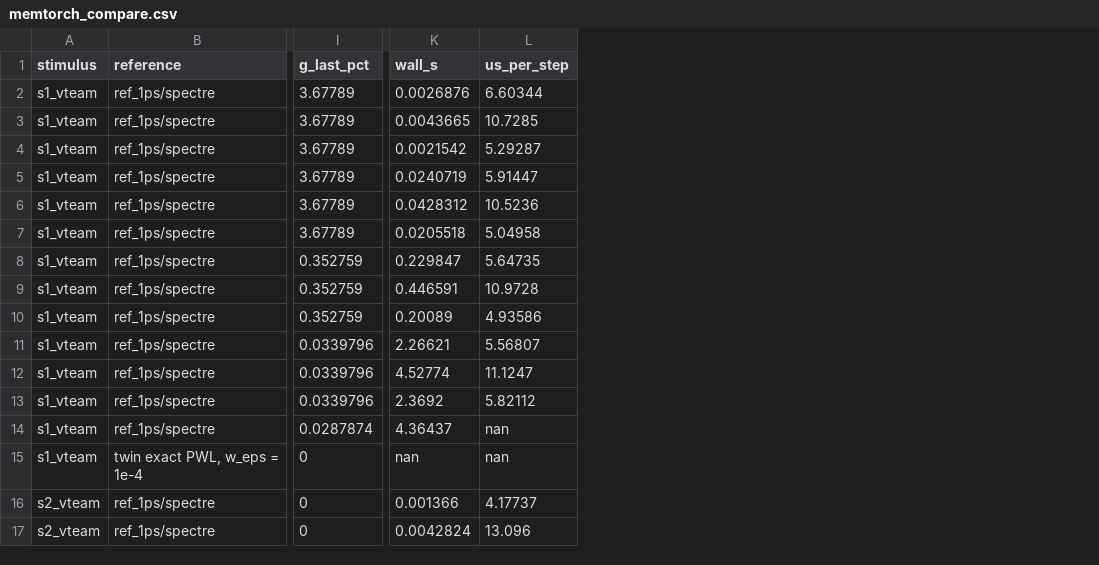
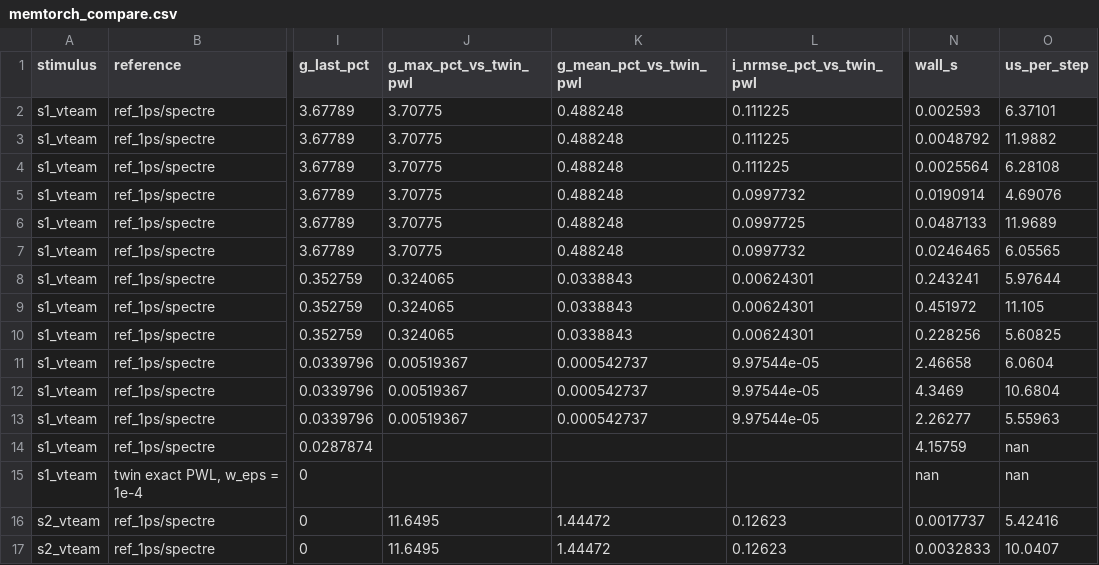
Before and after one commit to mpeyal/neurovat-verilog-tester, a CSV file: validation/data/vteam/memtorch/memtorch_compare.csv, drawn as a sheet; only a part is shown, gaps mark what is left out; addresses are those after the commit; the diff covers the shown part only; the diff names each change by its address in the sheet, - before the commit and + after, or states it on an @@ line.

Commit message:
VTEAM: MemTorch also scored against the exact twin; Spectre edge error explained (gear2only, BDF2 replay) and confirmed by a 0.1/0.01 ps diagnostic

```diff
--- a/validation/data/vteam/memtorch/memtorch_compare.csv
+++ b/validation/data/vteam/memtorch/memtorch_compare.csv
+column J (g_max_pct_vs_twin_pwl), rows 2-17: 3.70775 | 3.70775 | 3.70775 | 3.70775 | 3.70775 | 3.70775 | 0.324065 | 0.324065 | 0.324065 | 0.00519367 | 0.00519367 | 0.00519367 |  |  | 11.6495 | 11.6495
+column K (g_mean_pct_vs_twin_pwl), rows 2-17: 0.488248 | 0.488248 | 0.488248 | 0.488248 | 0.488248 | 0.488248 | 0.0338843 | 0.0338843 | 0.0338843 | 0.000542737 | 0.000542737 | 0.000542737 |  |  | 1.44472 | 1.44472
+column L (i_nrmse_pct_vs_twin_pwl), rows 2-17: 0.111225 | 0.111225 | 0.111225 | 0.0997732 | 0.0997725 | 0.0997732 | 0.00624301 | 0.00624301 | 0.00624301 | 9.97544e-05 | 9.97544e-05 | 9.97544e-05 |  |  | 0.12623 | 0.12623
-N2 (wall_s): 0.0026876
+N2 (wall_s): 0.002593
-O2 (us_per_step): 6.60344
+O2 (us_per_step): 6.37101
-N3 (wall_s): 0.0043665
+N3 (wall_s): 0.0048792
-O3 (us_per_step): 10.7285
+O3 (us_per_step): 11.9882
-N4 (wall_s): 0.0021542
+N4 (wall_s): 0.0025564
-O4 (us_per_step): 5.29287
+O4 (us_per_step): 6.28108
-N5 (wall_s): 0.0240719
+N5 (wall_s): 0.0190914
-O5 (us_per_step): 5.91447
+O5 (us_per_step): 4.69076
-N6 (wall_s): 0.0428312
+N6 (wall_s): 0.0487133
-O6 (us_per_step): 10.5236
+O6 (us_per_step): 11.9689
-N7 (wall_s): 0.0205518
+N7 (wall_s): 0.0246465
-O7 (us_per_step): 5.04958
+O7 (us_per_step): 6.05565
-N8 (wall_s): 0.229847
+N8 (wall_s): 0.243241
-O8 (us_per_step): 5.64735
+O8 (us_per_step): 5.97644
-N9 (wall_s): 0.446591
+N9 (wall_s): 0.451972
-O9 (us_per_step): 10.9728
+O9 (us_per_step): 11.105
-N10 (wall_s): 0.20089
+N10 (wall_s): 0.228256
-O10 (us_per_step): 4.93586
+O10 (us_per_step): 5.60825
-N11 (wall_s): 2.26621
+N11 (wall_s): 2.46658
-O11 (us_per_step): 5.56807
+O11 (us_per_step): 6.0604
-N12 (wall_s): 4.52774
+N12 (wall_s): 4.3469
-O12 (us_per_step): 11.1247
+O12 (us_per_step): 10.6804
-N13 (wall_s): 2.3692
+N13 (wall_s): 2.26277
-O13 (us_per_step): 5.82112
+O13 (us_per_step): 5.55963
-N14 (wall_s): 4.36437
+N14 (wall_s): 4.15759
-N16 (wall_s): 0.001366
+N16 (wall_s): 0.0017737
-O16 (us_per_step): 4.17737
+O16 (us_per_step): 5.42416
-N17 (wall_s): 0.0042824
+N17 (wall_s): 0.0032833
-O17 (us_per_step): 13.096
+O17 (us_per_step): 10.0407
```
Also changed, not shown: 46 edited cells elsewhere in this file, 4 other files.
